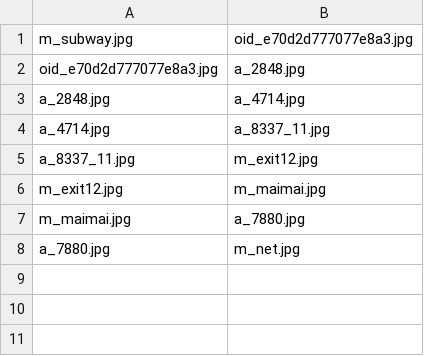
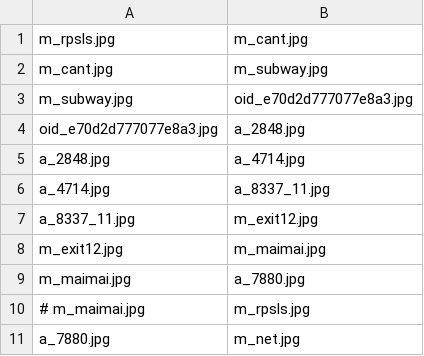
Before and after one commit to ayuusweetfish/CiGA-GJ-2026, a CSV file: chain/_links.csv, drawn as a sheet.

```diff
--- a/chain/_links.csv
+++ b/chain/_links.csv
@@ -1 +1,3 @@
+m_rpsls.jpg,m_cant.jpg
+m_cant.jpg,m_subway.jpg
 m_subway.jpg,oid_e70d2d777077e8a3.jpg
@@ -7,2 +9,3 @@ m_exit12.jpg,m_maimai.jpg
 m_maimai.jpg,a_7880.jpg
+# m_maimai.jpg,m_rpsls.jpg
 a_7880.jpg,m_net.jpg
```
Also changed, not shown: chain/_box.csv, 4 other files.
